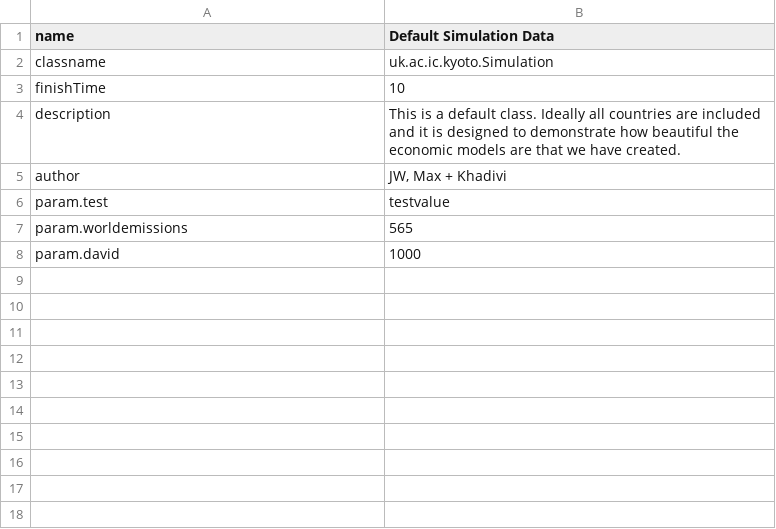
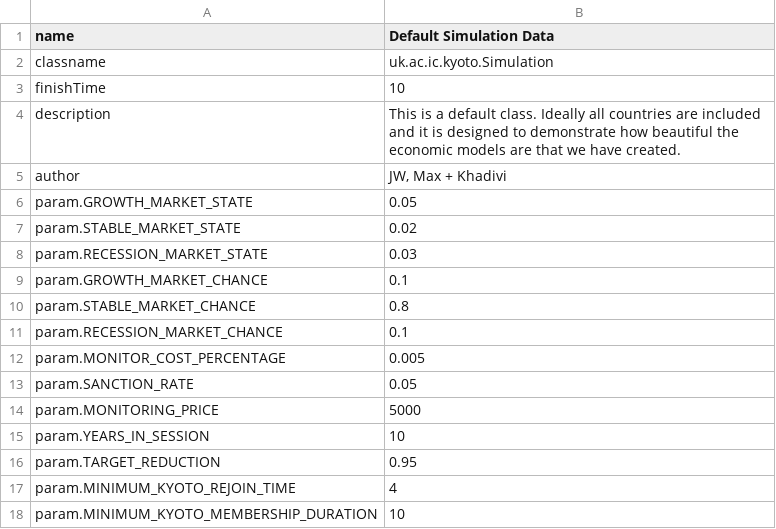
Before and after one commit to kyotoprotocol/KyotoUI, a CSV file: admin/csv/defaultdataparams.csv, drawn as a sheet; removed rows and columns are numbered as before the commit, all else as after; the diff names each change by its address in the sheet, - before the commit and + after, or states it on an @@ line.

```diff
--- a/admin/csv/defaultdataparams.csv
+++ b/admin/csv/defaultdataparams.csv
-row 6: param.test | testvalue
-row 7: param.worldemissions | 565
-row 8: param.david | 1000
+row 6: param.GROWTH_MARKET_STATE | 0.05
+row 7: param.STABLE_MARKET_STATE | 0.02
+row 8: param.RECESSION_MARKET_STATE | 0.03
+row 9: param.GROWTH_MARKET_CHANCE | 0.1
+row 10: param.STABLE_MARKET_CHANCE | 0.8
+row 11: param.RECESSION_MARKET_CHANCE | 0.1
+row 12: param.MONITOR_COST_PERCENTAGE | 0.005
+row 13: param.SANCTION_RATE | 0.05
+row 14: param.MONITORING_PRICE | 5000
+row 15: param.YEARS_IN_SESSION | 10
+row 16: param.TARGET_REDUCTION | 0.95
+row 17: param.MINIMUM_KYOTO_REJOIN_TIME | 4
+row 18: param.MINIMUM_KYOTO_MEMBERSHIP_DURATION | 10
```
Also changed, not shown: 2 other files.
